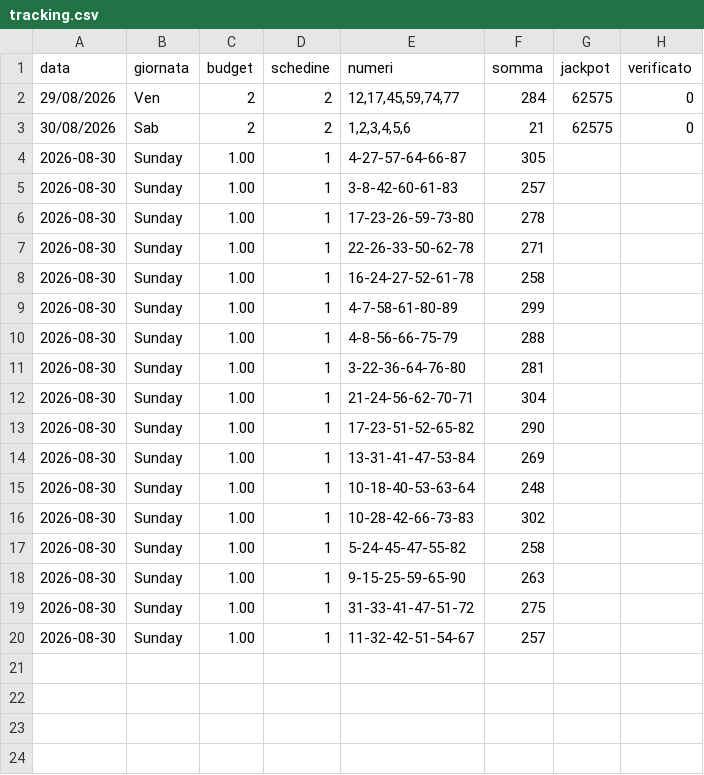
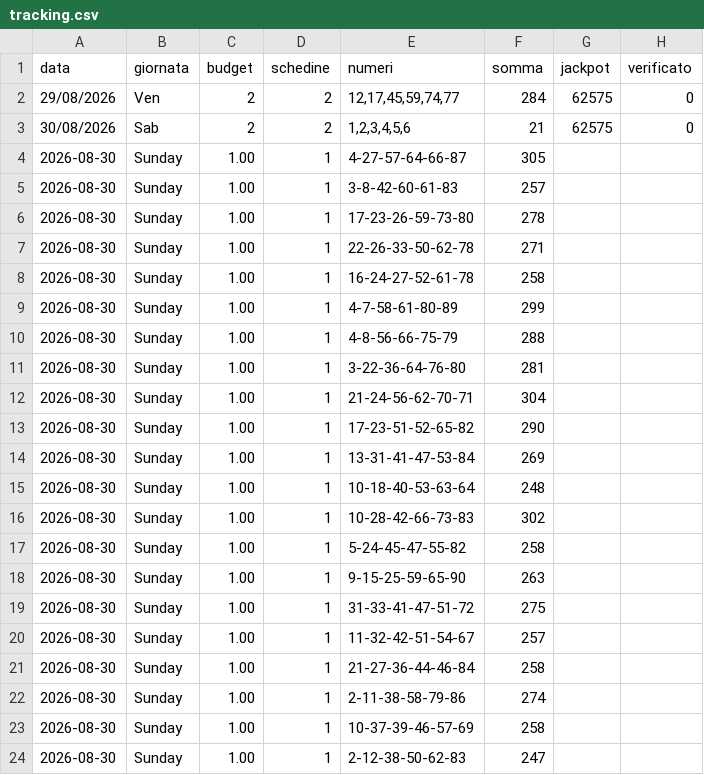
Before and after one commit to quadrellif90-collab/algo-superenalotto, a CSV file: tracking.csv, drawn as a sheet.

```diff
--- a/tracking.csv
+++ b/tracking.csv
@@ -20 +20,5 @@ data,giornata,budget,schedine,numeri,somma,jackpot,verificato
 2026-08-30,Sunday,1.00,1,11-32-42-51-54-67,257
+2026-08-30,Sunday,1.00,1,21-27-36-44-46-84,258
+2026-08-30,Sunday,1.00,1,2-11-38-58-79-86,274
+2026-08-30,Sunday,1.00,1,10-37-39-46-57-69,258
+2026-08-30,Sunday,1.00,1,2-12-38-50-62-83,247
```
Also changed, not shown: 11 other files.
